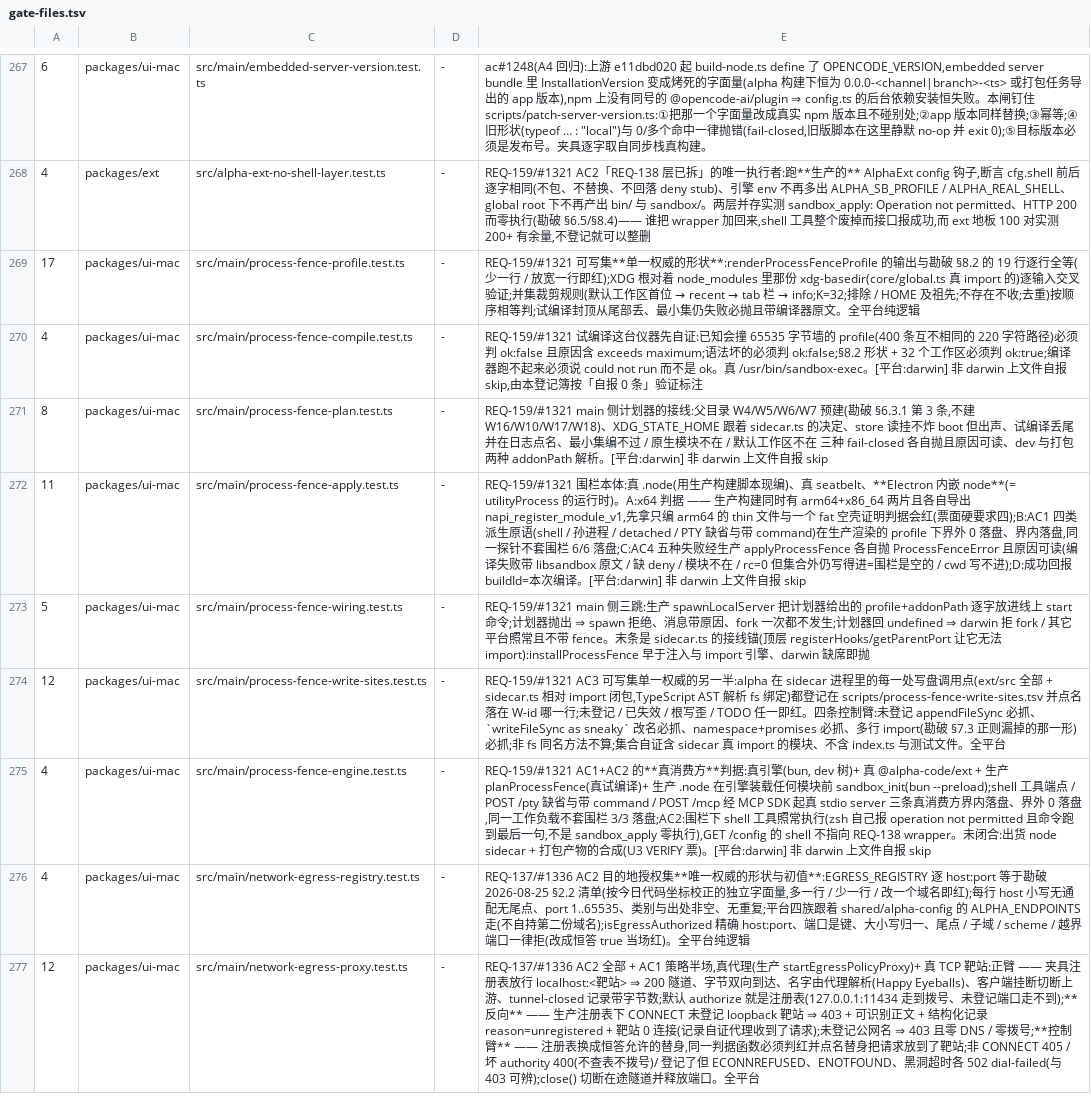
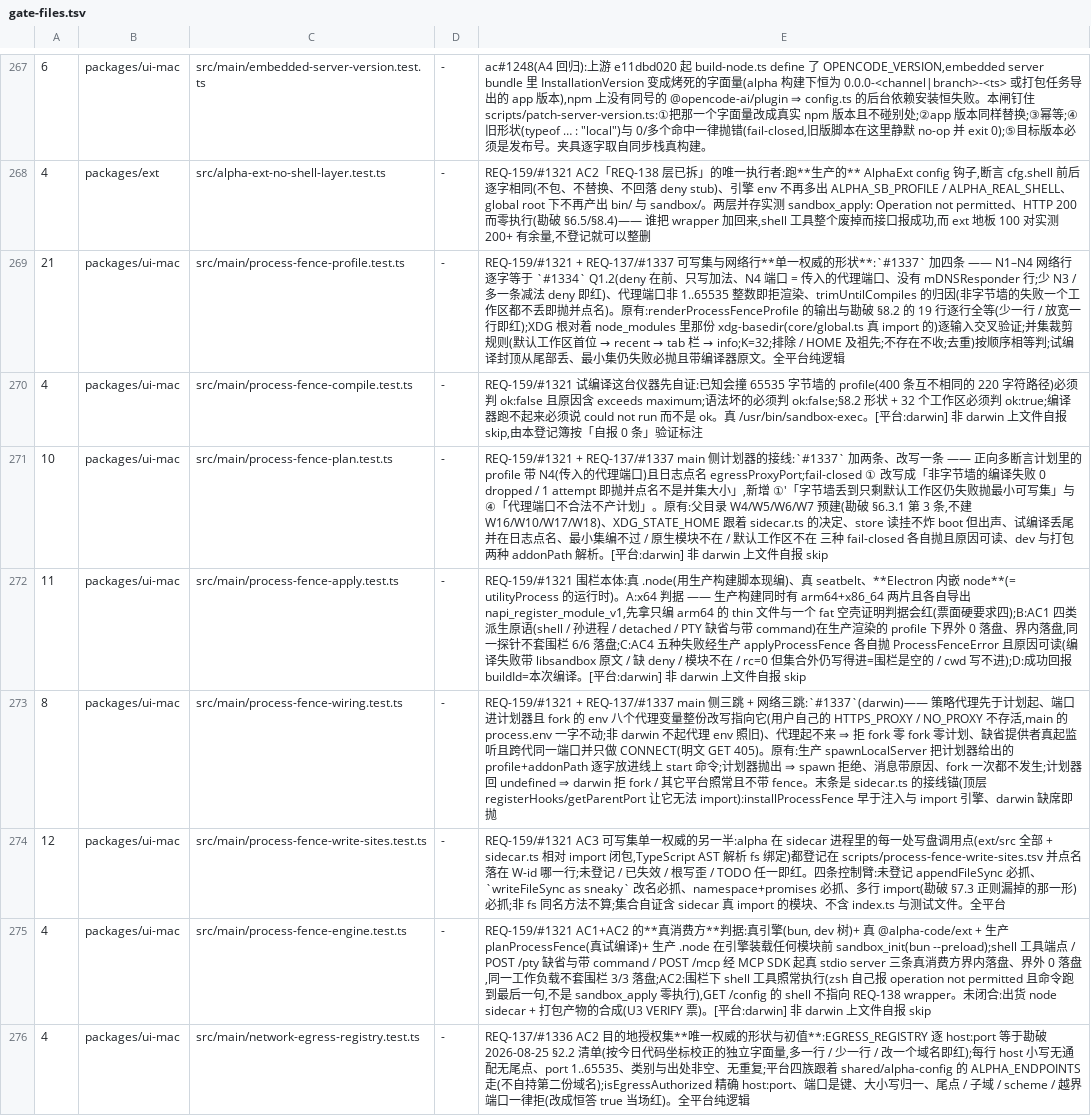
Before and after one commit to jinjunnn/alpha-code, a TSV file: scripts/gate-files.tsv, drawn as a sheet; only a part is shown, gaps mark what is left out; the shorter side is filled out with more unchanged rows; the diff covers the shown part only.

```diff
--- a/scripts/gate-files.tsv
+++ b/scripts/gate-files.tsv
@@ -268,7 +268,7 @@
 4	packages/ext	src/alpha-ext-no-shell-layer.test.ts	-	REQ-159/#1321 AC2「REQ-138 层已拆」的唯一执行者:跑**生产的** AlphaExt config 钩子,断言 cfg.shell 前后逐字相同(不包、不替换、不回落 deny stub)、引擎 env 不再多出 ALPHA_SB_PROFILE / ALPHA_REAL_SHELL、global root 下不再产出 bin/ 与 sandbox/。两层并存实测 sandbox_apply: Operation not permitted、HTTP 200 而零执行(勘破 §6.5/§8.4)—— 谁把 wrapper 加回来,shell 工具整个废掉而接口报成功,而 ext 地板 100 对实测 200+ 有余量,不登记就可以整删
-17	packages/ui-mac	src/main/process-fence-profile.test.ts	-	REQ-159/#1321 可写集**单一权威的形状**:renderProcessFenceProfile 的输出与勘破 §8.2 的 19 行逐行全等(少一行 / 放宽一行即红);XDG 根对着 node_modules 里那份 xdg-basedir(core/global.ts 真 import 的)逐输入交叉验证;并集裁剪规则(默认工作区首位 → recent → tab 栏 → info;K=32;排除 / HOME 及祖先;不存在不收;去重)按顺序相等判;试编译封顶从尾部丢、最小集仍失败必抛且带编译器原文。全平台纯逻辑
+21	packages/ui-mac	src/main/process-fence-profile.test.ts	-	REQ-159/#1321 + REQ-137/#1337 可写集与网络行**单一权威的形状**:`#1337` 加四条 —— N1–N4 网络行逐字等于 `#1334` Q1.2(deny 在前、只写加法、N4 端口 = 传入的代理端口、没有 mDNSResponder 行;少 N3 / 多一条减法 deny 即红)、代理端口非 1..65535 整数即拒渲染、trimUntilCompiles 的归因(非字节墙的失败一个工作区都不丢即抛并点名)。原有:renderProcessFenceProfile 的输出与勘破 §8.2 的 19 行逐行全等(少一行 / 放宽一行即红);XDG 根对着 node_modules 里那份 xdg-basedir(core/global.ts 真 import 的)逐输入交叉验证;并集裁剪规则(默认工作区首位 → recent → tab 栏 → info;K=32;排除 / HOME 及祖先;不存在不收;去重)按顺序相等判;试编译封顶从尾部丢、最小集仍失败必抛且带编译器原文。全平台纯逻辑
 4	packages/ui-mac	src/main/process-fence-compile.test.ts	-	REQ-159/#1321 试编译这台仪器先自证:已知会撞 65535 字节墙的 profile(400 条互不相同的 220 字符路径)必须判 ok:false 且原因含 exceeds maximum;语法坏的必须判 ok:false;§8.2 形状 + 32 个工作区必须判 ok:true;编译器跑不起来必须说 could not run 而不是 ok。真 /usr/bin/sandbox-exec。[平台:darwin] 非 darwin 上文件自报 skip,由本登记簿按「自报 0 条」验证标注
-8	packages/ui-mac	src/main/process-fence-plan.test.ts	-	REQ-159/#1321 main 侧计划器的接线:父目录 W4/W5/W6/W7 预建(勘破 §6.3.1 第 3 条,不建 W16/W10/W17/W18)、XDG_STATE_HOME 跟着 sidecar.ts 的决定、store 读挂不炸 boot 但出声、试编译丢尾并在日志点名、最小集编不过 / 原生模块不在 / 默认工作区不在 三种 fail-closed 各自抛且原因可读、dev 与打包两种 addonPath 解析。[平台:darwin] 非 darwin 上文件自报 skip
+10	packages/ui-mac	src/main/process-fence-plan.test.ts	-	REQ-159/#1321 + REQ-137/#1337 main 侧计划器的接线:`#1337` 加两条、改写一条 —— 正向多断言计划里的 profile 带 N4(传入的代理端口)且日志点名 egressProxyPort;fail-closed ① 改写成「非字节墙的编译失败 0 dropped / 1 attempt 即抛并点名不是并集大小」,新增 ①′「字节墙丢到只剩默认工作区仍失败抛最小可写集」与 ④「代理端口不合法不产计划」。原有:父目录 W4/W5/W6/W7 预建(勘破 §6.3.1 第 3 条,不建 W16/W10/W17/W18)、XDG_STATE_HOME 跟着 sidecar.ts 的决定、store 读挂不炸 boot 但出声、试编译丢尾并在日志点名、最小集编不过 / 原生模块不在 / 默认工作区不在 三种 fail-closed 各自抛且原因可读、dev 与打包两种 addonPath 解析。[平台:darwin] 非 darwin 上文件自报 skip
 11	packages/ui-mac	src/main/process-fence-apply.test.ts	-	REQ-159/#1321 围栏本体:真 .node(用生产构建脚本现编)、真 seatbelt、**Electron 内嵌 node**(= utilityProcess 的运行时)。A:x64 判据 —— 生产构建同时有 arm64+x86_64 两片且各自导出 napi_register_module_v1,先拿只编 arm64 的 thin 文件与一个 fat 空壳证明判据会红(票面硬要求四);B:AC1 四类派生原语(shell / 孙进程 / detached / PTY 缺省与带 command)在生产渲染的 profile 下界外 0 落盘、界内落盘,同一探针不套围栏 6/6 落盘;C:AC4 五种失败经生产 applyProcessFence 各自抛 ProcessFenceError 且原因可读(编译失败带 libsandbox 原文 / 缺 deny / 模块不在 / rc=0 但集合外仍写得进=围栏是空的 / cwd 写不进);D:成功回报 buildId=本次编译。[平台:darwin] 非 darwin 上文件自报 skip
-5	packages/ui-mac	src/main/process-fence-wiring.test.ts	-	REQ-159/#1321 main 侧三跳:生产 spawnLocalServer 把计划器给出的 profile+addonPath 逐字放进线上 start 命令;计划器抛出 ⇒ spawn 拒绝、消息带原因、fork 一次都不发生;计划器回 undefined ⇒ darwin 拒 fork / 其它平台照常且不带 fence。末条是 sidecar.ts 的接线锚(顶层 registerHooks/getParentPort 让它无法 import):installProcessFence 早于注入与 import 引擎、darwin 缺席即抛
+8	packages/ui-mac	src/main/process-fence-wiring.test.ts	-	REQ-159/#1321 + REQ-137/#1337 main 侧三跳 + 网络三跳:`#1337`(darwin)—— 策略代理先于计划起、端口进计划器且 fork 的 env 八个代理变量整份改写指向它(用户自己的 HTTPS_PROXY / NO_PROXY 不存活,main 的 process.env 一字不动;非 darwin 不起代理 env 照旧)、代理起不来 ⇒ 拒 fork 零 fork 零计划、缺省提供者真起监听且跨代同一端口并只做 CONNECT(明文 GET 405)。原有:生产 spawnLocalServer 把计划器给出的 profile+addonPath 逐字放进线上 start 命令;计划器抛出 ⇒ spawn 拒绝、消息带原因、fork 一次都不发生;计划器回 undefined ⇒ darwin 拒 fork / 其它平台照常且不带 fence。末条是 sidecar.ts 的接线锚(顶层 registerHooks/getParentPort 让它无法 import):installProcessFence 早于注入与 import 引擎、darwin 缺席即抛
 12	packages/ui-mac	src/main/process-fence-write-sites.test.ts	-	REQ-159/#1321 AC3 可写集单一权威的另一半:alpha 在 sidecar 进程里的每一处写盘调用点(ext/src 全部 + sidecar.ts 相对 import 闭包,TypeScript AST 解析 fs 绑定)都登记在 scripts/process-fence-write-sites.tsv 并点名落在 W-id 哪一行;未登记 / 已失效 / 根写歪 / TODO 任一即红。四条控制臂:未登记 appendFileSync 必抓、`writeFileSync as sneaky` 改名必抓、namespace+promises 必抓、多行 import(勘破 §7.3 正则漏掉的那一形)必抓;非 fs 同名方法不算;集合自证含 sidecar 真 import 的模块、不含 index.ts 与测试文件。全平台
```
Also changed, not shown: 2 added rows and 2 edited cells elsewhere in this file, scripts/module-size-ratchet.tsv, 26 other files.
